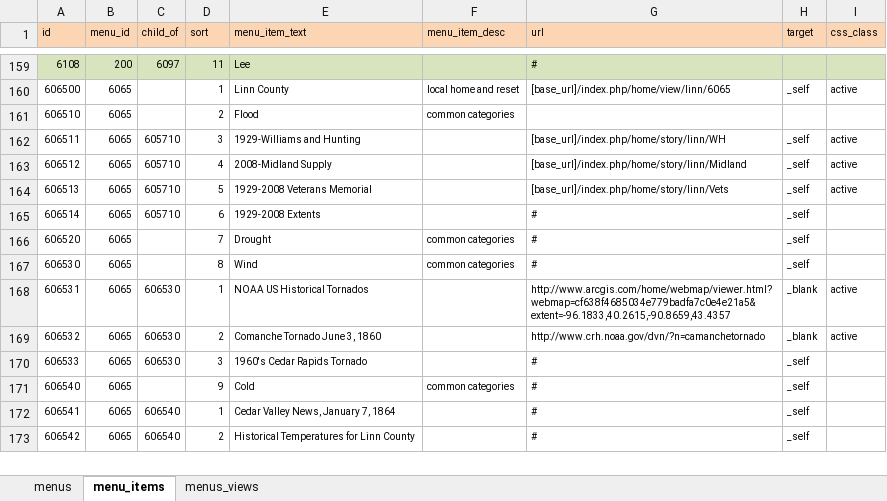
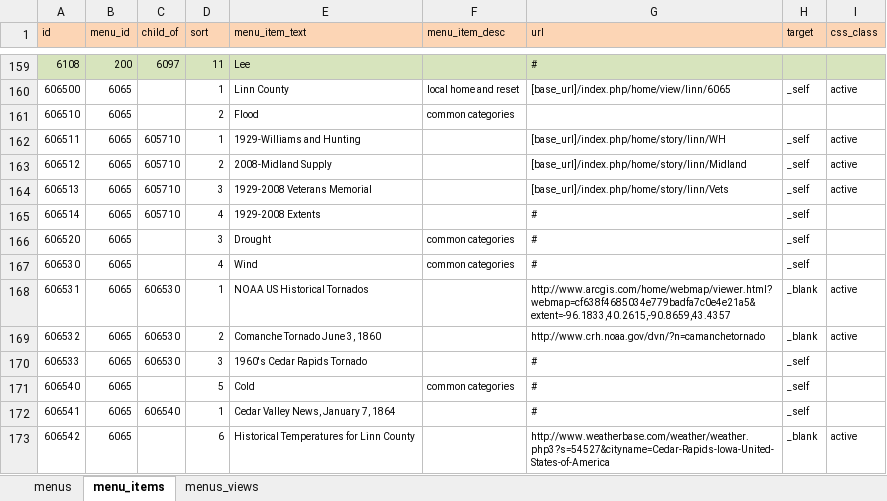
Before and after one commit to ui-libraries/PWM, an Excel workbook: resources/csv/menus.xlsm, sheet menu_items, drawn as a sheet; only a part is shown, gaps mark what is left out; values as stored, in another font and other column widths than the file's, no borders; the diff names each change by its address in the sheet, - before the commit and + after, or states it on an @@ line.

Commit message:
menu change, added historical linn county tenperatures

```diff
--- a/resources/csv/menus.xlsm (sheet menu_items)
+++ b/resources/csv/menus.xlsm (sheet menu_items)
-D162 (sort): 3
+D162 (sort): 1
-D163 (sort): 4
+D163 (sort): 2
-D164 (sort): 5
+D164 (sort): 3
-D165 (sort): 6
+D165 (sort): 4
-D166 (sort): 7
+D166 (sort): 3
-D167 (sort): 8
+D167 (sort): 4
-D171 (sort): 9
+D171 (sort): 5
-C173 (child_of): 606540
+C173 (child_of): (empty)
-D173 (sort): 2
+D173 (sort): 6
-G173 (url): #
+G173 (url): http://www.weatherbase.com/weather/weather.php3?s=54527&cityname=Cedar-Rapids-Iowa-United-States-of-America
-H173 (target): _self
+H173 (target): _blank
-I173 (css_class): (empty)
+I173 (css_class): active
```
Also changed, not shown: 1 other file.
